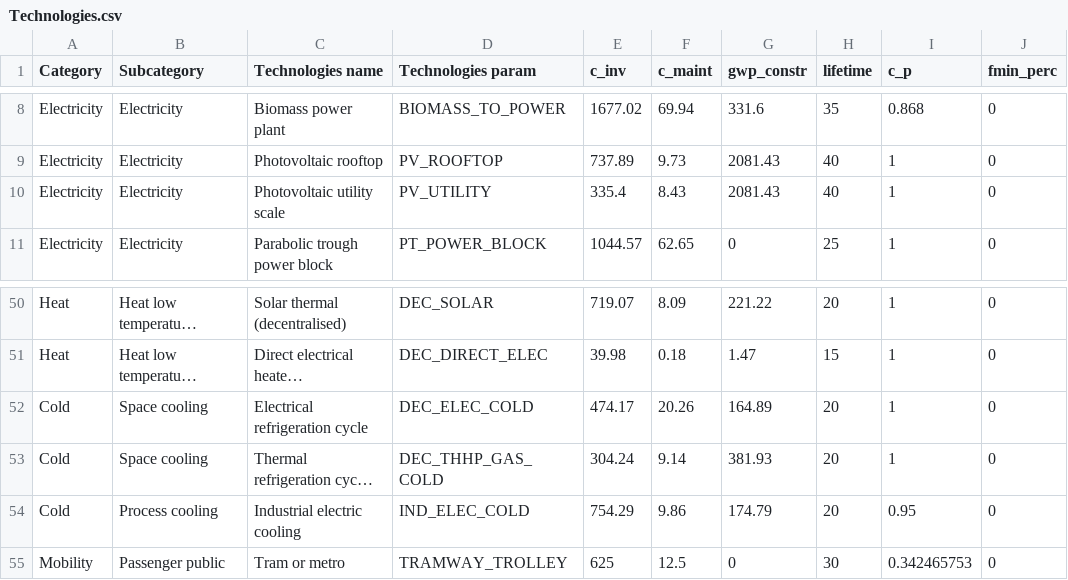
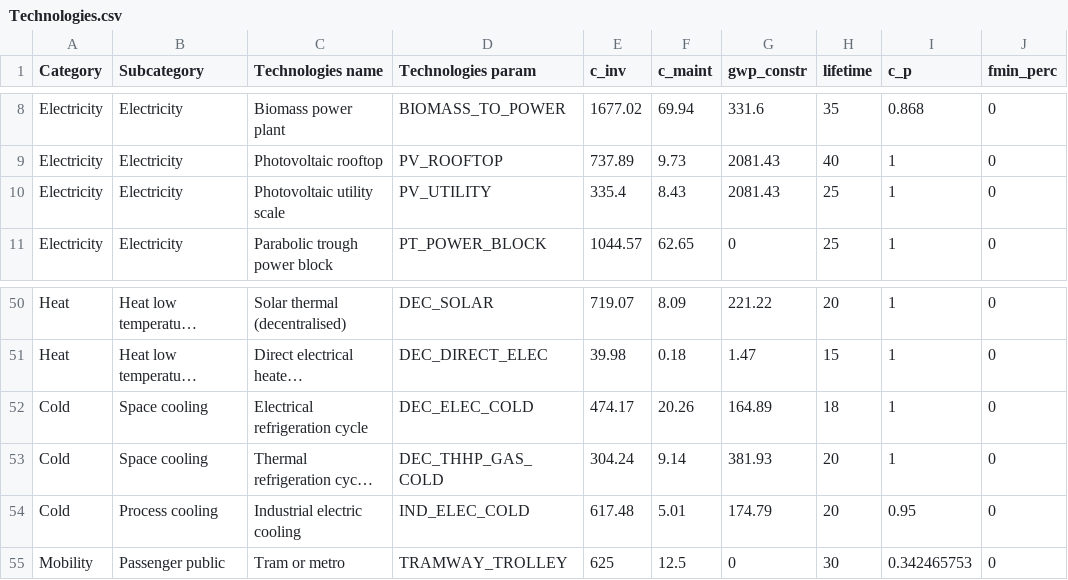
Before and after one commit to energyscope/EnergyScope_coupling_GEMMES, a CSV file: EnergyScope TD/Data/CO 2035/Technologies.csv, drawn as a sheet; only a part is shown, gaps mark what is left out; long unchanged cells end in …; the diff names each change by its address in the sheet, - before the commit and + after, or states it on an @@ line.

```diff
--- a/EnergyScope TD/Data/CO 2035/Technologies.csv
+++ b/EnergyScope TD/Data/CO 2035/Technologies.csv
-H10 (lifetime): 40
+H10 (lifetime): 25
-H52 (lifetime): 20
+H52 (lifetime): 18
-E54 (c_inv): 754.29
+E54 (c_inv): 617.48
-F54 (c_maint): 9.86
+F54 (c_maint): 5.01
```
Also changed, not shown: EnergyScope TD/Data/CO 2021/Technologies.csv, EnergyScope TD/Data/TK 2019/Technologies.csv, 16 other files.
